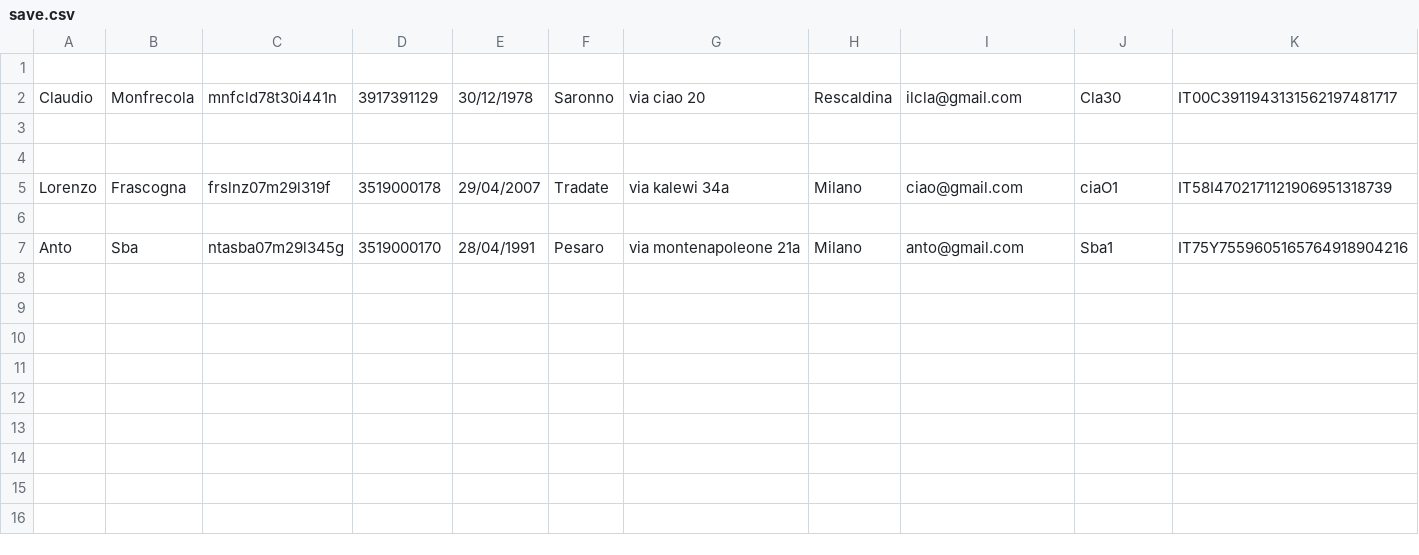
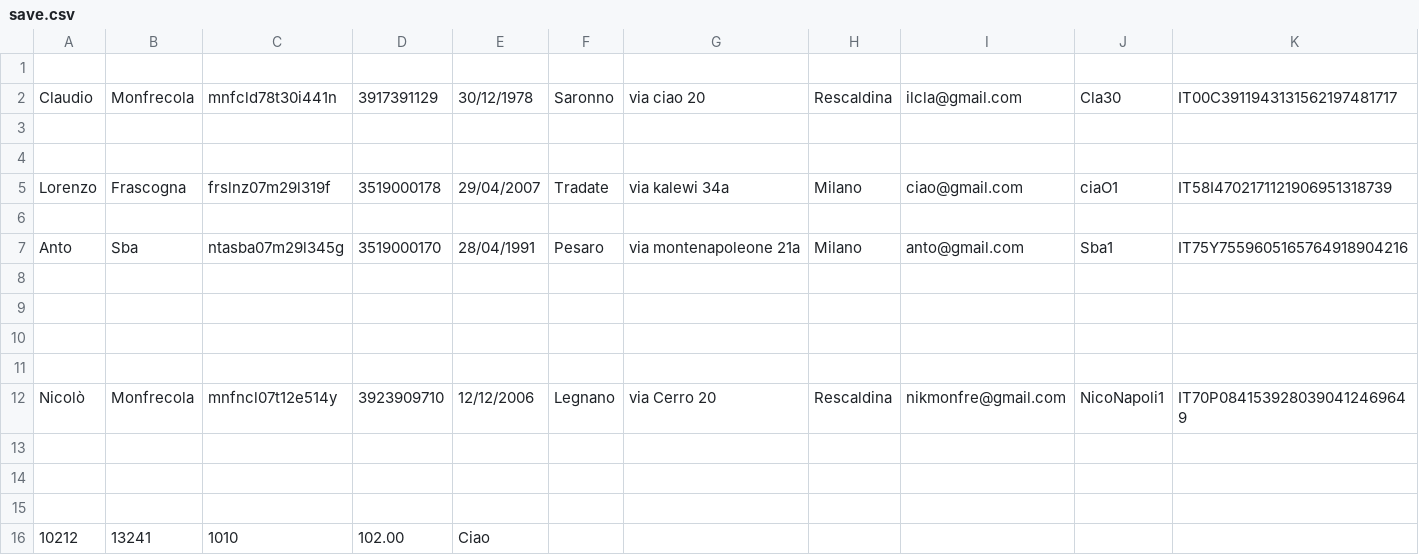
Before and after one commit to ilmonfre/ProgettoFineAnno4Gberno, a CSV file: save.csv, drawn as a sheet; only a part is shown; rows hold the shown columns only; the diff names each change by its address in the sheet, - before the commit and + after, or states it on an @@ line.

```diff
--- a/save.csv
+++ b/save.csv
+row 8: (empty)
+row 9: (empty)
+row 10: (empty)
+row 11: (empty)
+row 12: Nicolò | Monfrecola | mnfncl07t12e514y | 3923909710 | 12/12/2006 | Legnano | via Cerro 20 | Rescaldina | nikmonfre@gmail.com | NicoNapoli1 | IT70P0841539280390412469649
+row 13: (empty)
+row 14: (empty)
+row 15: (empty)
+row 16: 10212 | 13241 | 1010 | 102.00 | Ciao
```
Also changed, not shown: 11 other files.
